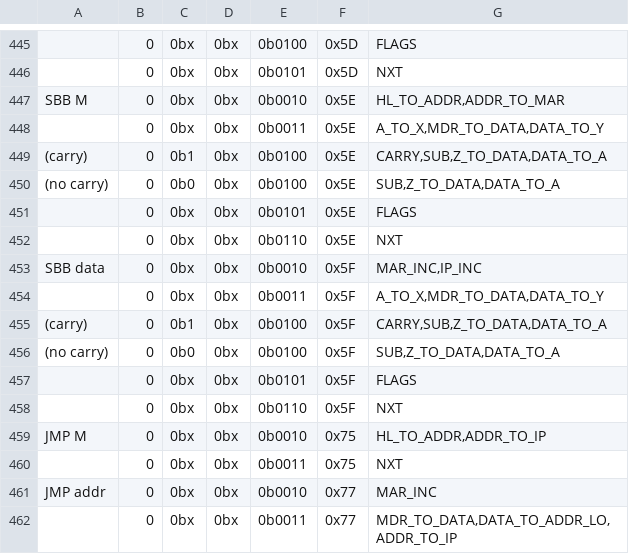
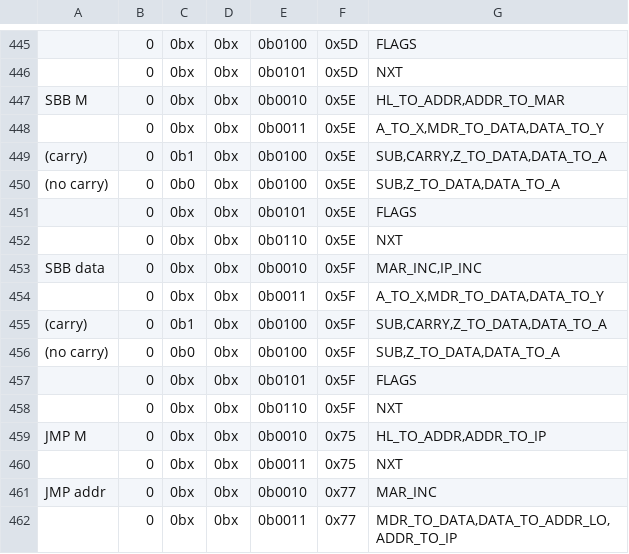
Before and after one commit to wrzlbrmft/cpu, a CSV file: rom/microcode/microcode.csv, drawn as a sheet; only a part is shown, gaps mark what is left out; the diff covers the shown part only.

```diff
--- a/rom/microcode/microcode.csv
+++ b/rom/microcode/microcode.csv
@@ -448,3 +448,3 @@ SBB M;0;0bx;0bx;0b0010;0x5E;HL_TO_ADDR,ADDR_TO_MAR
 ;0;0bx;0bx;0b0011;0x5E;A_TO_X,MDR_TO_DATA,DATA_TO_Y
-(carry);0;0b1;0bx;0b0100;0x5E;CARRY,SUB,Z_TO_DATA,DATA_TO_A
+(carry);0;0b1;0bx;0b0100;0x5E;SUB,CARRY,Z_TO_DATA,DATA_TO_A
 (no carry);0;0b0;0bx;0b0100;0x5E;SUB,Z_TO_DATA,DATA_TO_A
@@ -454,3 +454,3 @@ SBB data;0;0bx;0bx;0b0010;0x5F;MAR_INC,IP_INC
 ;0;0bx;0bx;0b0011;0x5F;A_TO_X,MDR_TO_DATA,DATA_TO_Y
-(carry);0;0b1;0bx;0b0100;0x5F;CARRY,SUB,Z_TO_DATA,DATA_TO_A
+(carry);0;0b1;0bx;0b0100;0x5F;SUB,CARRY,Z_TO_DATA,DATA_TO_A
 (no carry);0;0b0;0bx;0b0100;0x5F;SUB,Z_TO_DATA,DATA_TO_A
```
Also changed, not shown: 13 edited cells elsewhere in this file, 1 other file.
